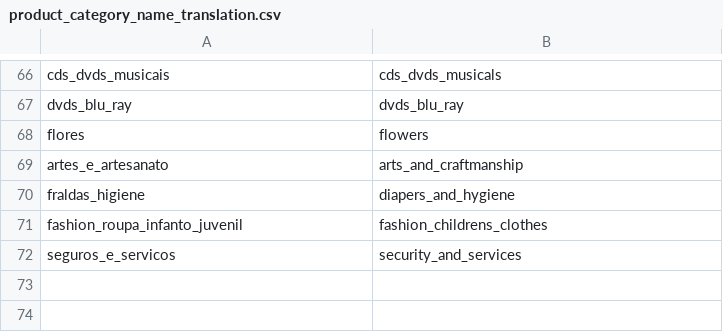
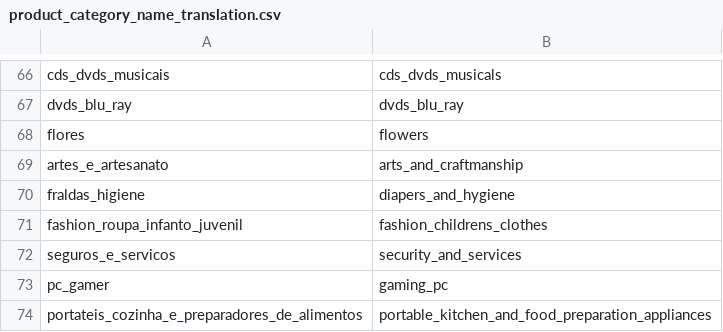
Before and after one commit to OPSphystech420/DB_Lab, a CSV file: olist_dataset/product_category_name_translation.csv, drawn as a sheet; only a part is shown, gaps mark what is left out; the diff names each change by its address in the sheet, - before the commit and + after, or states it on an @@ line.

```diff
--- a/olist_dataset/product_category_name_translation.csv
+++ b/olist_dataset/product_category_name_translation.csv
+row 73: pc_gamer | gaming_pc
+row 74: portateis_cozinha_e_preparadores_de_alimentos | portable_kitchen_and_food_preparation_appliances
```
Also changed, not shown: 21 other files.
